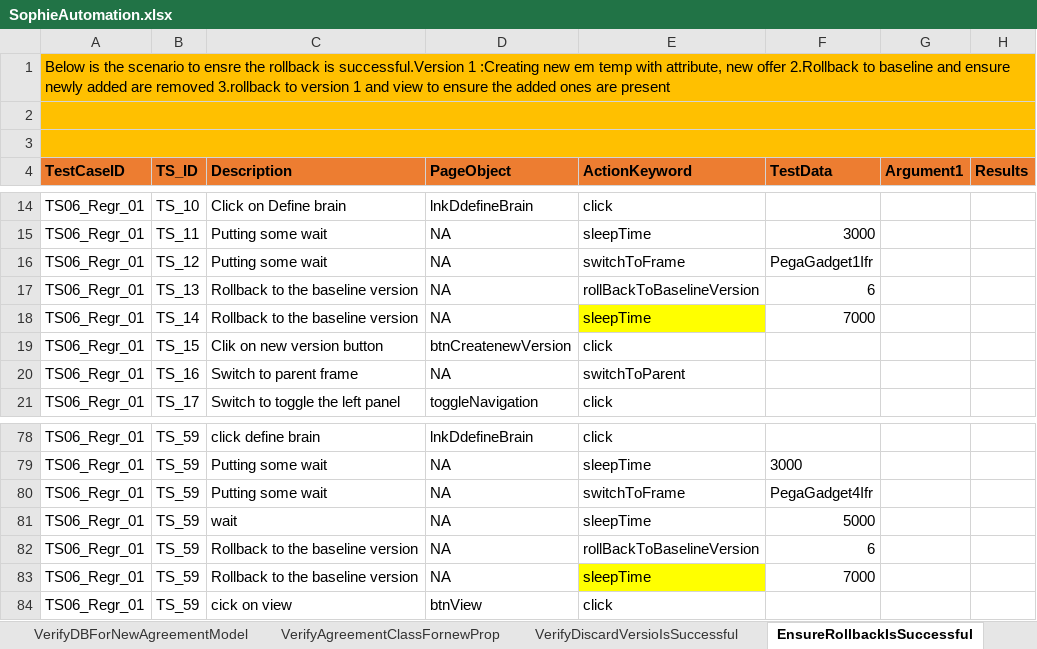
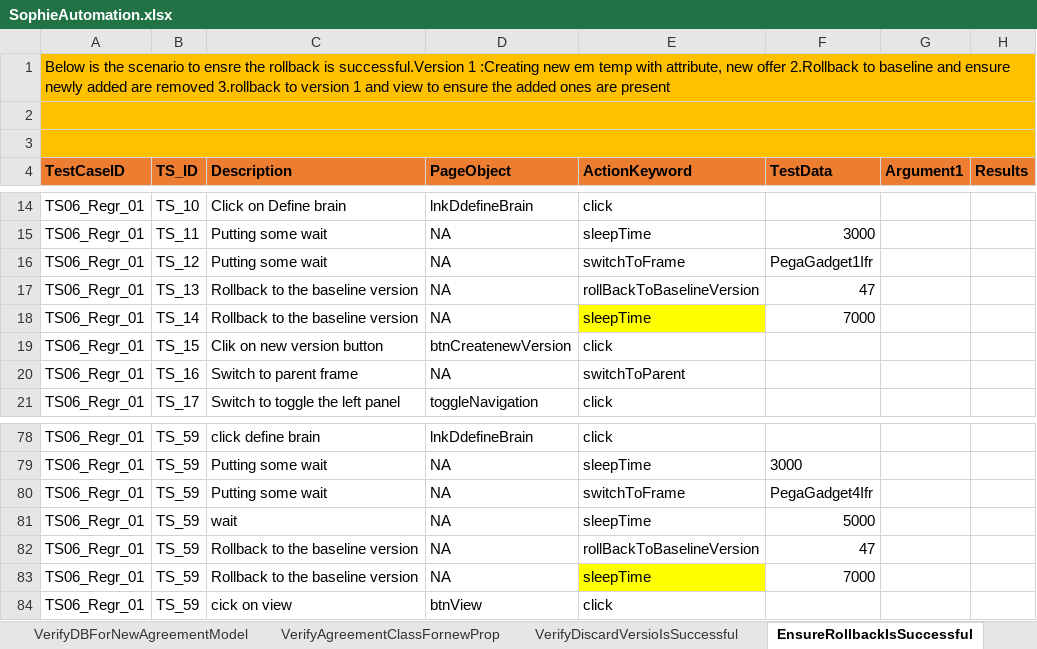
Before and after one commit to jagadeeshgithub1/SophieNew, an Excel workbook: TestDataAndResults/Run1/SophieAutomation.xlsx, sheet EnsureRollbackIsSuccessful, drawn as a sheet; only a part is shown, gaps mark what is left out; values as stored, in another font and other column widths than the file's, no borders; the diff names each change by its address in the sheet, - before the commit and + after, or states it on an @@ line.

```diff
--- a/TestDataAndResults/Run1/SophieAutomation.xlsx (sheet EnsureRollbackIsSuccessful)
+++ b/TestDataAndResults/Run1/SophieAutomation.xlsx (sheet EnsureRollbackIsSuccessful)
-F17 (TestData): 6
+F17 (TestData): 47
-F82 (TestData): 6
+F82 (TestData): 47
```
Also changed, not shown: sheet VerifyCSVForNewVersion, sheet VerifyCSVForExistingVersion, sheet BatchDecisionOutputValidations, sheet VerifyDBForNewAgreementModel, sheet VerifyAgreementClassFornewProp, sheet EmailTempWithNewAttribute, 1 more sheet, 4 other files.
